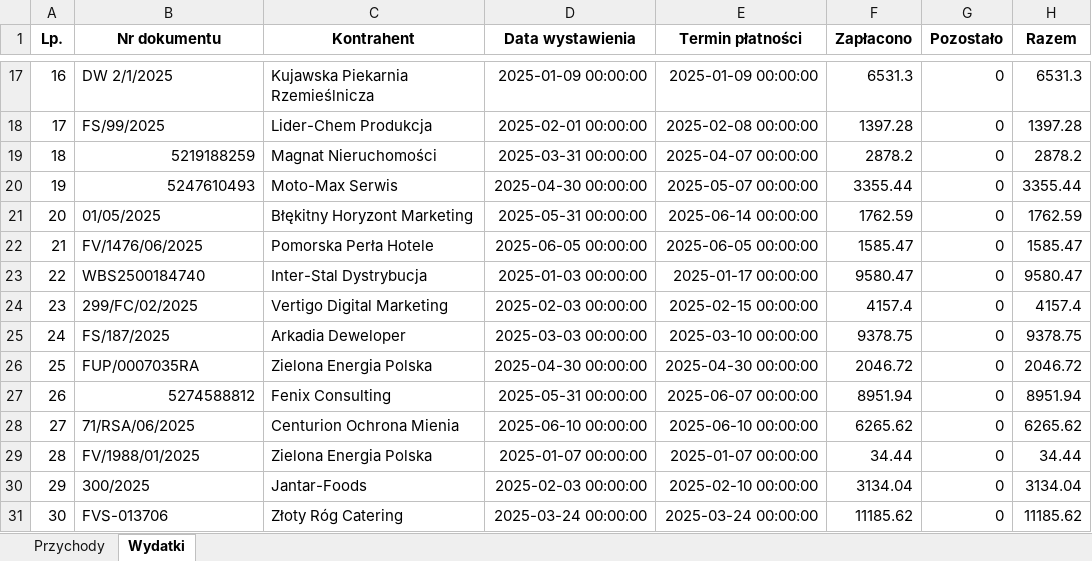
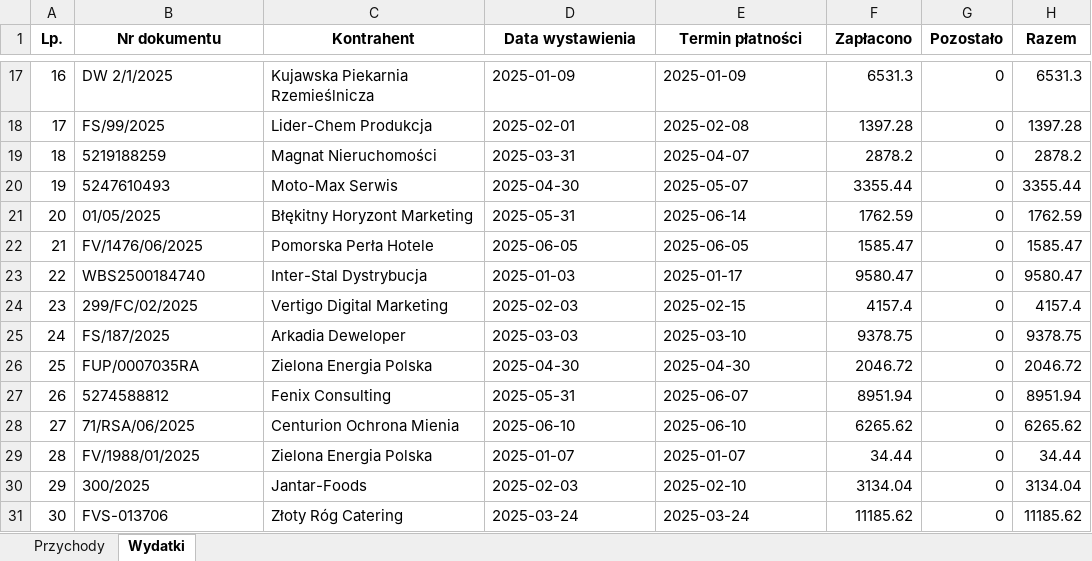
Before and after one commit to wojciechsmieja/pysixbudzetTest, an Excel workbook: budzet.xlsx, sheet Wydatki, drawn as a sheet; only a part is shown, gaps mark what is left out; values as stored, in another font and other column widths than the file's, no borders; the diff covers the shown part only; the diff names each change by its address in the sheet, - before the commit and + after, or states it on an @@ line.

Commit message:
Działa juz edycja w obydwóch sheetach - Przychody i Wydatki. Poprawiłem troche css inputów i stronki

```diff
--- a/budzet.xlsx (sheet Wydatki)
+++ b/budzet.xlsx (sheet Wydatki)
-D17 (Data wystawienia): 2025-01-09 00:00:00
+D17 (Data wystawienia): 2025-01-09
-E17 (Termin płatności): 2025-01-09 00:00:00
+E17 (Termin płatności): 2025-01-09
-D18 (Data wystawienia): 2025-02-01 00:00:00
+D18 (Data wystawienia): 2025-02-01
-E18 (Termin płatności): 2025-02-08 00:00:00
+E18 (Termin płatności): 2025-02-08
-B19:B20 alignment: right
+B19:B20 alignment: left
-D19 (Data wystawienia): 2025-03-31 00:00:00
+D19 (Data wystawienia): 2025-03-31
-E19 (Termin płatności): 2025-04-07 00:00:00
+E19 (Termin płatności): 2025-04-07
-D20 (Data wystawienia): 2025-04-30 00:00:00
+D20 (Data wystawienia): 2025-04-30
-E20 (Termin płatności): 2025-05-07 00:00:00
+E20 (Termin płatności): 2025-05-07
-D21 (Data wystawienia): 2025-05-31 00:00:00
+D21 (Data wystawienia): 2025-05-31
-E21 (Termin płatności): 2025-06-14 00:00:00
+E21 (Termin płatności): 2025-06-14
-D22 (Data wystawienia): 2025-06-05 00:00:00
+D22 (Data wystawienia): 2025-06-05
-E22 (Termin płatności): 2025-06-05 00:00:00
+E22 (Termin płatności): 2025-06-05
-D23 (Data wystawienia): 2025-01-03 00:00:00
+D23 (Data wystawienia): 2025-01-03
-E23 (Termin płatności): 2025-01-17 00:00:00
+E23 (Termin płatności): 2025-01-17
-D24 (Data wystawienia): 2025-02-03 00:00:00
+D24 (Data wystawienia): 2025-02-03
-E24 (Termin płatności): 2025-02-15 00:00:00
+E24 (Termin płatności): 2025-02-15
-D25 (Data wystawienia): 2025-03-03 00:00:00
+D25 (Data wystawienia): 2025-03-03
-E25 (Termin płatności): 2025-03-10 00:00:00
+E25 (Termin płatności): 2025-03-10
-D26 (Data wystawienia): 2025-04-30 00:00:00
+D26 (Data wystawienia): 2025-04-30
-E26 (Termin płatności): 2025-04-30 00:00:00
+E26 (Termin płatności): 2025-04-30
-B27 alignment: right
+B27 alignment: left
-D27 (Data wystawienia): 2025-05-31 00:00:00
+D27 (Data wystawienia): 2025-05-31
-E27 (Termin płatności): 2025-06-07 00:00:00
+E27 (Termin płatności): 2025-06-07
-D28 (Data wystawienia): 2025-06-10 00:00:00
+D28 (Data wystawienia): 2025-06-10
-E28 (Termin płatności): 2025-06-10 00:00:00
+E28 (Termin płatności): 2025-06-10
-D29 (Data wystawienia): 2025-01-07 00:00:00
+D29 (Data wystawienia): 2025-01-07
-E29 (Termin płatności): 2025-01-07 00:00:00
+E29 (Termin płatności): 2025-01-07
-D30 (Data wystawienia): 2025-02-03 00:00:00
+D30 (Data wystawienia): 2025-02-03
-E30 (Termin płatności): 2025-02-10 00:00:00
+E30 (Termin płatności): 2025-02-10
-D31 (Data wystawienia): 2025-03-24 00:00:00
+D31 (Data wystawienia): 2025-03-24
-E31 (Termin płatności): 2025-03-24 00:00:00
+E31 (Termin płatności): 2025-03-24
```
Also changed, not shown: 627 edited cells and cell formats elsewhere in this sheet, sheet Przychody, 2 other files.
